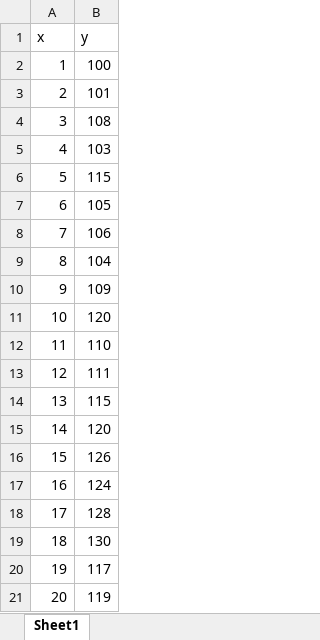
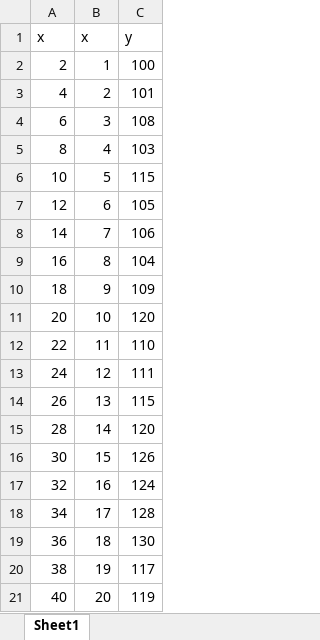
Before and after one commit to mubeenahmed/learning-and-examples, an Excel workbook: src/statistics/regression.xlsx, sheet Sheet1, drawn as a sheet; values as stored, in another font and other column widths than the file's, no borders; the diff names each change by its address in the sheet, - before the commit and + after, or states it on an @@ line.

Commit message:
linear regression basics

```diff
--- a/src/statistics/regression.xlsx (sheet Sheet1)
+++ b/src/statistics/regression.xlsx (sheet Sheet1)
+column A, rows 1-21: x | 2 | 4 | 6 | 8 | 10 | 12 | 14 | 16 | 18 | 20 | 22 | 24 | 26 | 28 | 30 | 32 | 34 | 36 | 38 | 40
```
Also changed, not shown: 4 other files.
